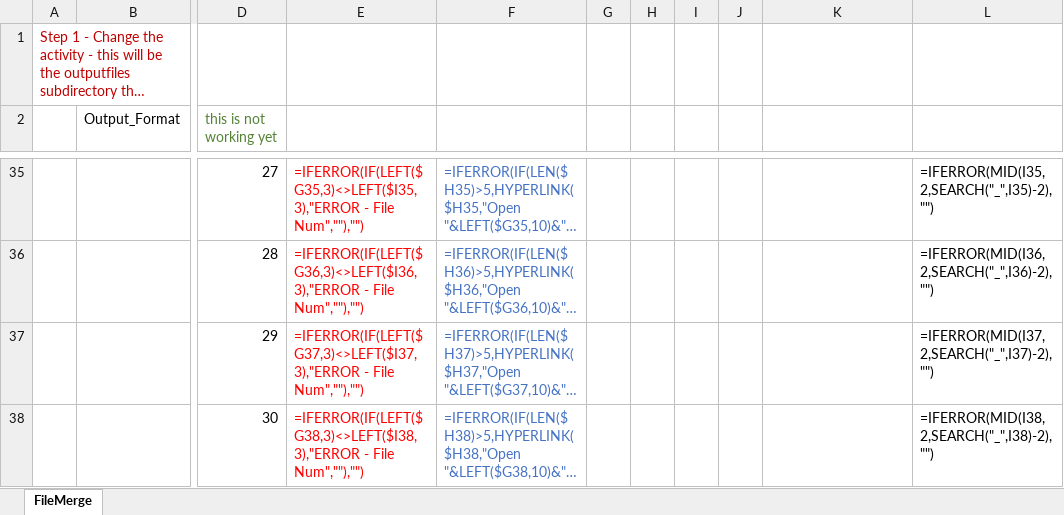
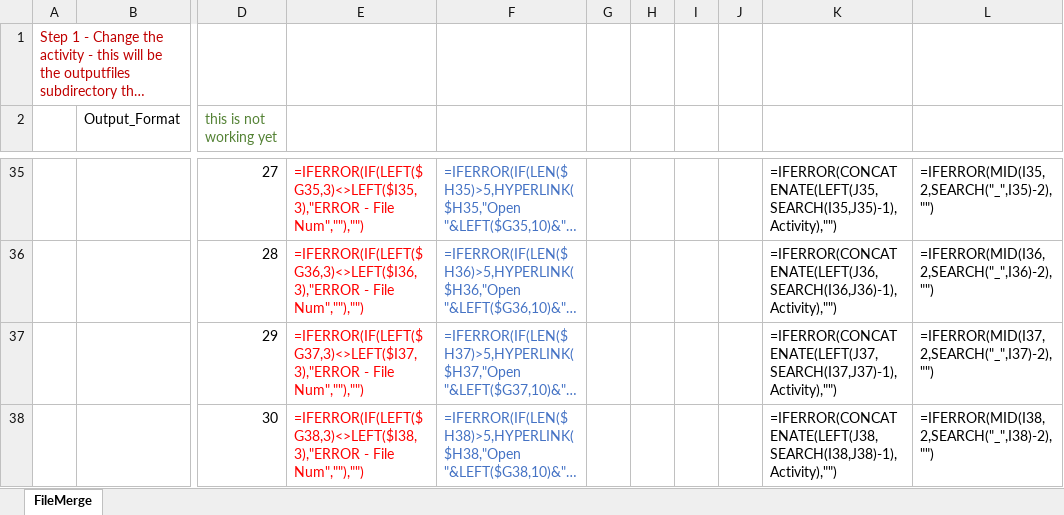
Before and after one commit to gwagnerj/QRP, an Excel workbook: downloads/QRP Merger A500C.xlsm, sheet FileMerge, drawn as a sheet; only a part is shown, gaps mark what is left out; long unchanged cells end in …; values as stored, in another font and other column widths than the file's, no borders; formulas are shown in place of their values; charts and pictures not drawn; the diff covers the shown part only; the diff names each change by its address in the sheet, - before the commit and + after, or states it on an @@ line.

Commit message:
misc bug fixes - concat was not backward compatable
Changed the v== ==v markup for the basecase to x== ==x so it would not get deleted in subsequent merge file on 2nd and more documents

```diff
--- a/downloads/QRP Merger A500C.xlsm (sheet FileMerge)
+++ b/downloads/QRP Merger A500C.xlsm (sheet FileMerge)
-K35: (empty)
+K35: =IFERROR(CONCATENATE(LEFT(J35,SEARCH(I35,J35)-1),Activity),"")
-K36: (empty)
+K36: =IFERROR(CONCATENATE(LEFT(J36,SEARCH(I36,J36)-1),Activity),"")
-K37: (empty)
+K37: =IFERROR(CONCATENATE(LEFT(J37,SEARCH(I37,J37)-1),Activity),"")
-K38: (empty)
+K38: =IFERROR(CONCATENATE(LEFT(J38,SEARCH(I38,J38)-1),Activity),"")
```
Also changed, not shown: other rows of this sheet, 4 other files.
